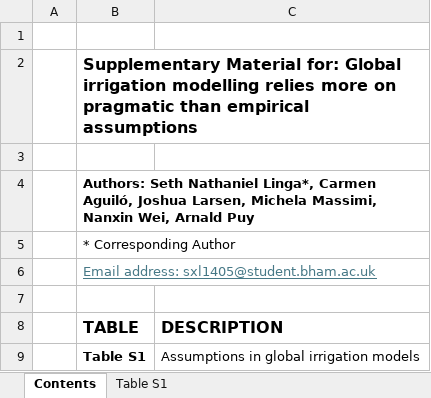
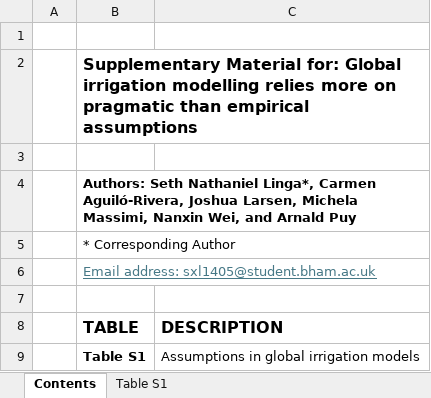
Before and after one commit to sethlinga/irrigation_assumptions, an Excel workbook: irrigation_assumptions_SM.xlsx, sheet Contents, drawn as a sheet; values as stored, in another font and other column widths than the file's, no borders; the diff names each change by its address in the sheet, - before the commit and + after, or states it on an @@ line.

```diff
--- a/irrigation_assumptions_SM.xlsx (sheet Contents)
+++ b/irrigation_assumptions_SM.xlsx (sheet Contents)
-B4 (TABLE): …Linga*, Carmen Aguiló, Joshua Larsen, Michela Massimi, Nanxin Wei, Arnald Puy
+B4 (TABLE): …Linga*, Carmen Aguiló-Rivera, Joshua Larsen, Michela Massimi, Nanxin Wei, and Arnald Puy
```
